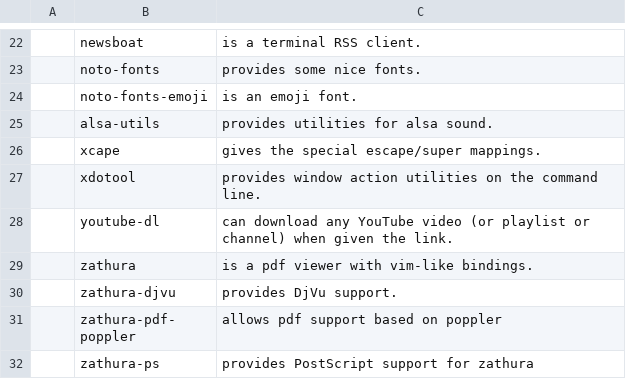
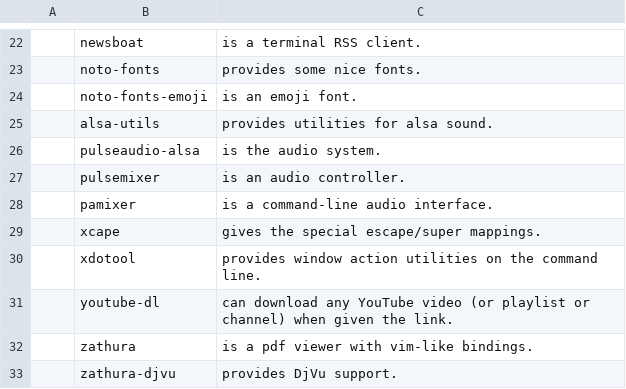
Before and after one commit to nkostin4/deploy-arch, a CSV file: progs.csv, drawn as a sheet; only a part is shown, gaps mark what is left out; the shorter side is filled out with more unchanged rows; the diff names each change by its address in the sheet, - before the commit and + after, or states it on an @@ line.

```diff
--- a/progs.csv
+++ b/progs.csv
+row 26:  | pulseaudio-alsa | is the audio system.
+row 27:  | pulsemixer | is an audio controller.
+row 28:  | pamixer | is a command-line audio interface.
```
Also changed, not shown: 3 other files.
